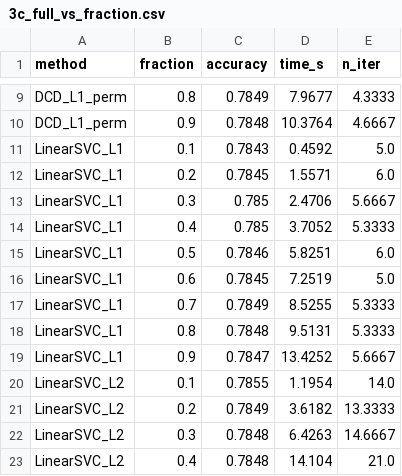
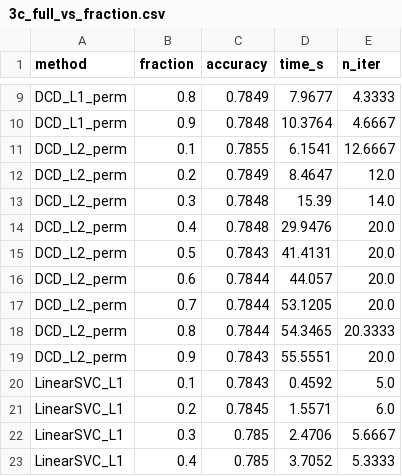
Before and after one commit to xxkaro/CoordinateDescentforDualSVM, a CSV file: results/tables/3c_full_vs_fraction.csv, drawn as a sheet; only a part is shown, gaps mark what is left out; the shorter side is filled out with more unchanged rows.

```diff
--- a/results/tables/3c_full_vs_fraction.csv
+++ b/results/tables/3c_full_vs_fraction.csv
@@ -10,2 +10,11 @@ DCD_L1_perm,0.8,0.7849,7.9677,4.3333
 DCD_L1_perm,0.9,0.7848,10.3764,4.6667
+DCD_L2_perm,0.1,0.7855,6.1541,12.6667
+DCD_L2_perm,0.2,0.7849,8.4647,12.0
+DCD_L2_perm,0.3,0.7848,15.39,14.0
+DCD_L2_perm,0.4,0.7848,29.9476,20.0
+DCD_L2_perm,0.5,0.7843,41.4131,20.0
+DCD_L2_perm,0.6,0.7844,44.057,20.0
+DCD_L2_perm,0.7,0.7844,53.1205,20.0
+DCD_L2_perm,0.8,0.7844,54.3465,20.3333
+DCD_L2_perm,0.9,0.7843,55.5551,20.0
 LinearSVC_L1,0.1,0.7843,0.4592,5.0
```
Also changed, not shown: results/tables/3a_accuracy_vs_fraction.csv, results/tables/3b_time_vs_fraction.csv, 56 other files.
